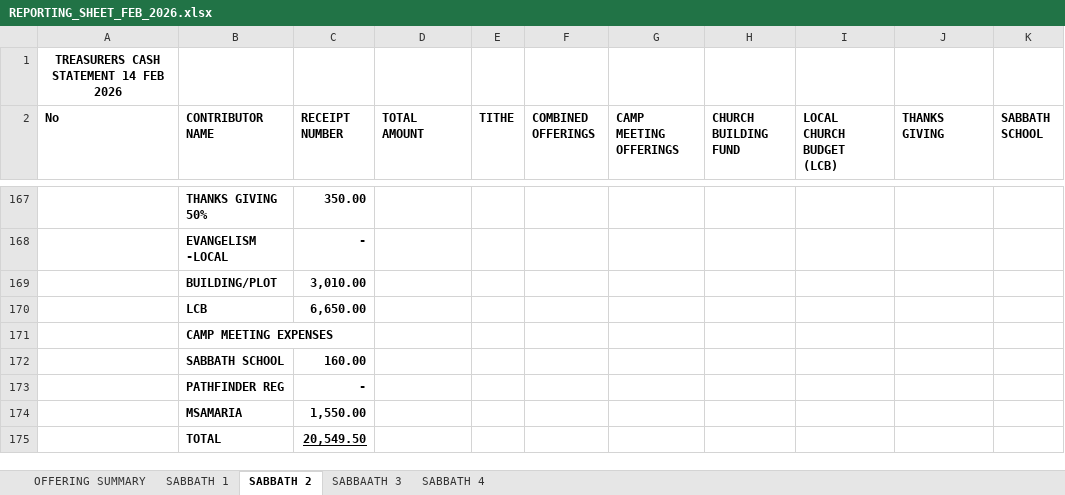
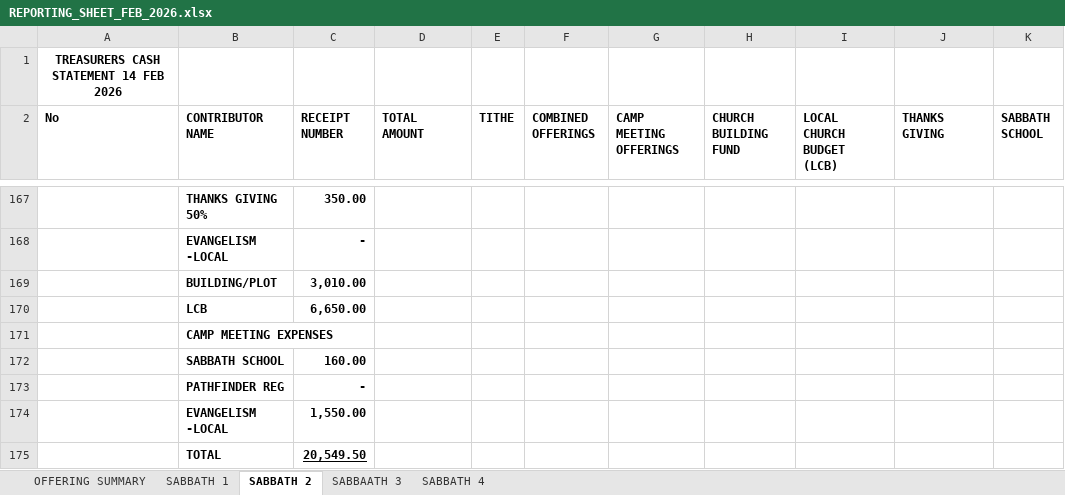
Before and after one commit to oriokie/treasury, an Excel workbook: data/REPORTING_SHEET_FEB_2026.xlsx, sheet SABBATH 2, drawn as a sheet; only a part is shown, gaps mark what is left out; values as stored, in another font and other column widths than the file's, no borders; the diff names each change by its address in the sheet, - before the commit and + after, or states it on an @@ line.

```diff
--- a/data/REPORTING_SHEET_FEB_2026.xlsx (sheet SABBATH 2)
+++ b/data/REPORTING_SHEET_FEB_2026.xlsx (sheet SABBATH 2)
-B174 (CONTRIBUTOR NAME): MSAMARIA
+B174 (CONTRIBUTOR NAME): EVANGELISM -LOCAL
```
Also changed, not shown: 11 other files.
